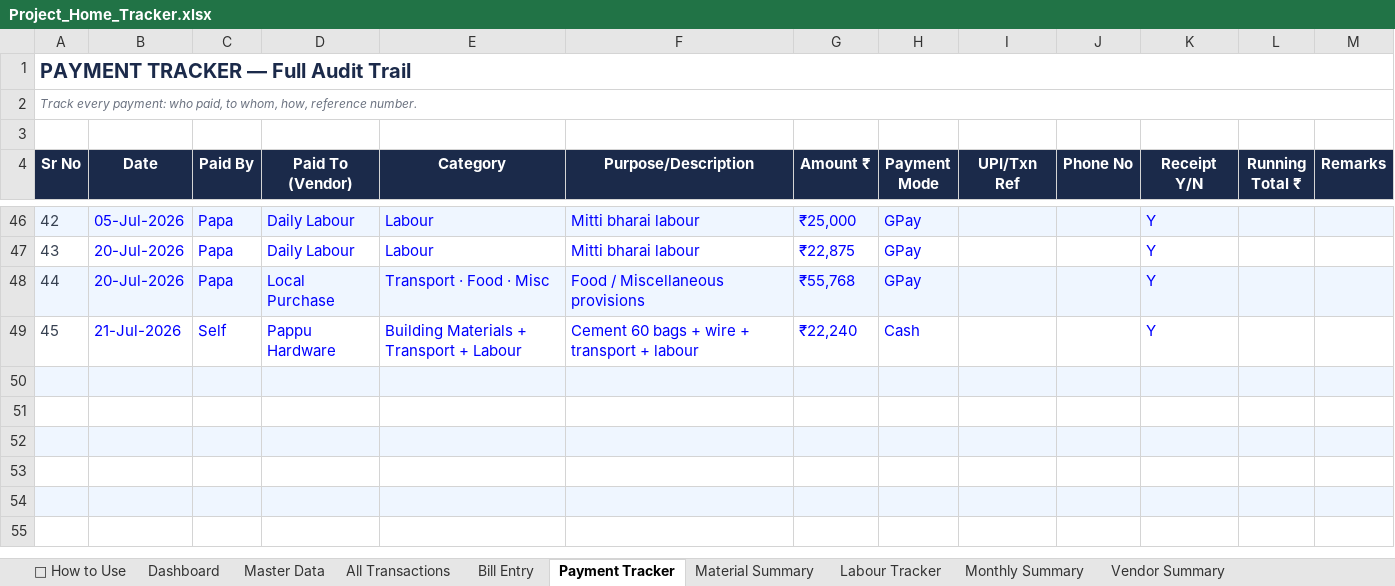
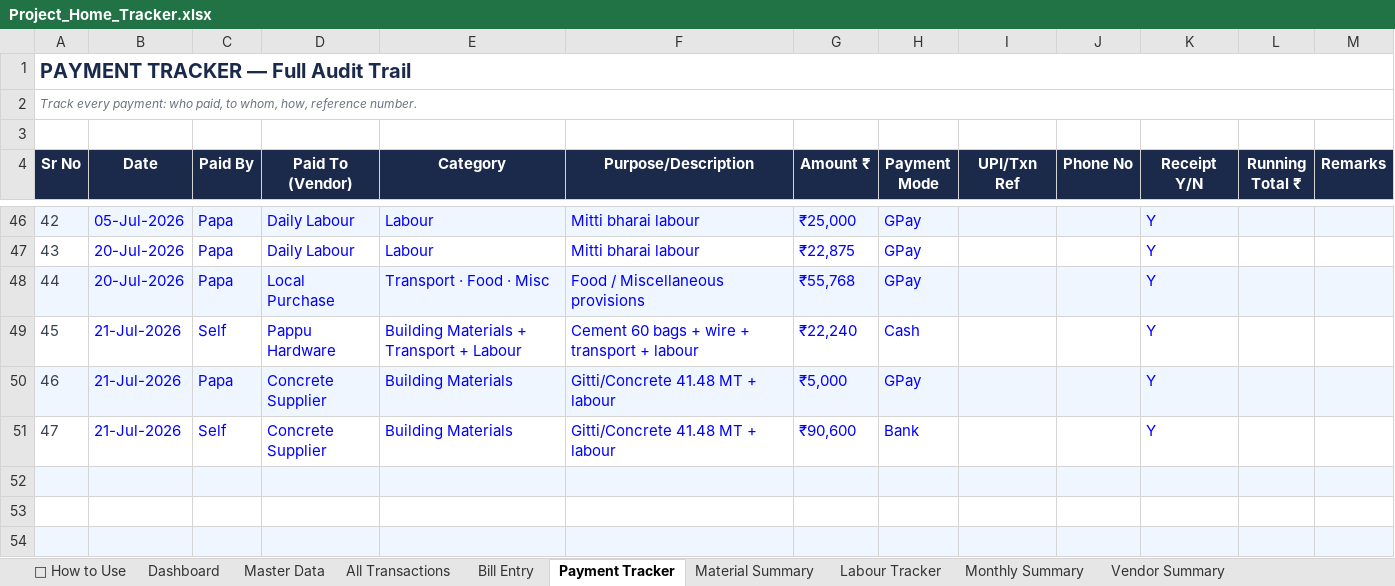
Before and after one commit to avikarn26/bihar-home-dashboard, an Excel workbook: data/Project_Home_Tracker.xlsx, sheet Payment Tracker, drawn as a sheet; only a part is shown, gaps mark what is left out; the shorter side is filled out with more unchanged rows; values as stored, in another font and other column widths than the file's, no borders; the diff names each change by its address in the sheet, - before the commit and + after, or states it on an @@ line.

Commit message:
Add: 41.48 MT gitti/concrete (21-Jul) — ₹95,400 material + ₹200 labour = ₹95,600; Papa ₹5K + Self ₹90.6K

```diff
--- a/data/Project_Home_Tracker.xlsx (sheet Payment Tracker)
+++ b/data/Project_Home_Tracker.xlsx (sheet Payment Tracker)
-row 50: (empty)
+row 50: 46 | 21-Jul-2026 | Papa | Concrete Supplier | Building Materials | Gitti/Concrete 41.48 MT + labour | ₹5,000 | GPay |  |  | Y
-row 51: (empty)
+row 51: 47 | 21-Jul-2026 | Self | Concrete Supplier | Building Materials | Gitti/Concrete 41.48 MT + labour | ₹90,600 | Bank |  |  | Y
```
Also changed, not shown: sheet All Transactions, 2 other files.
